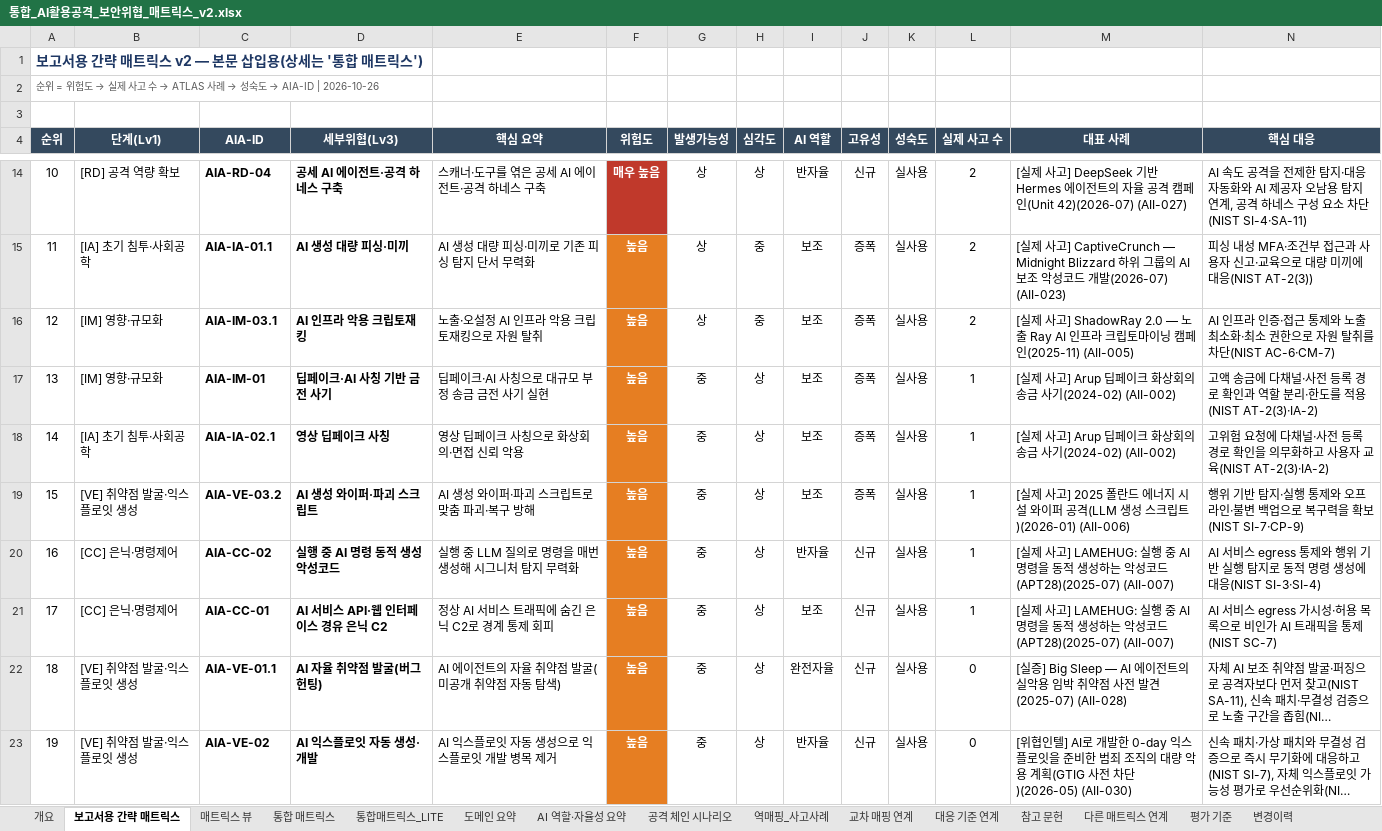
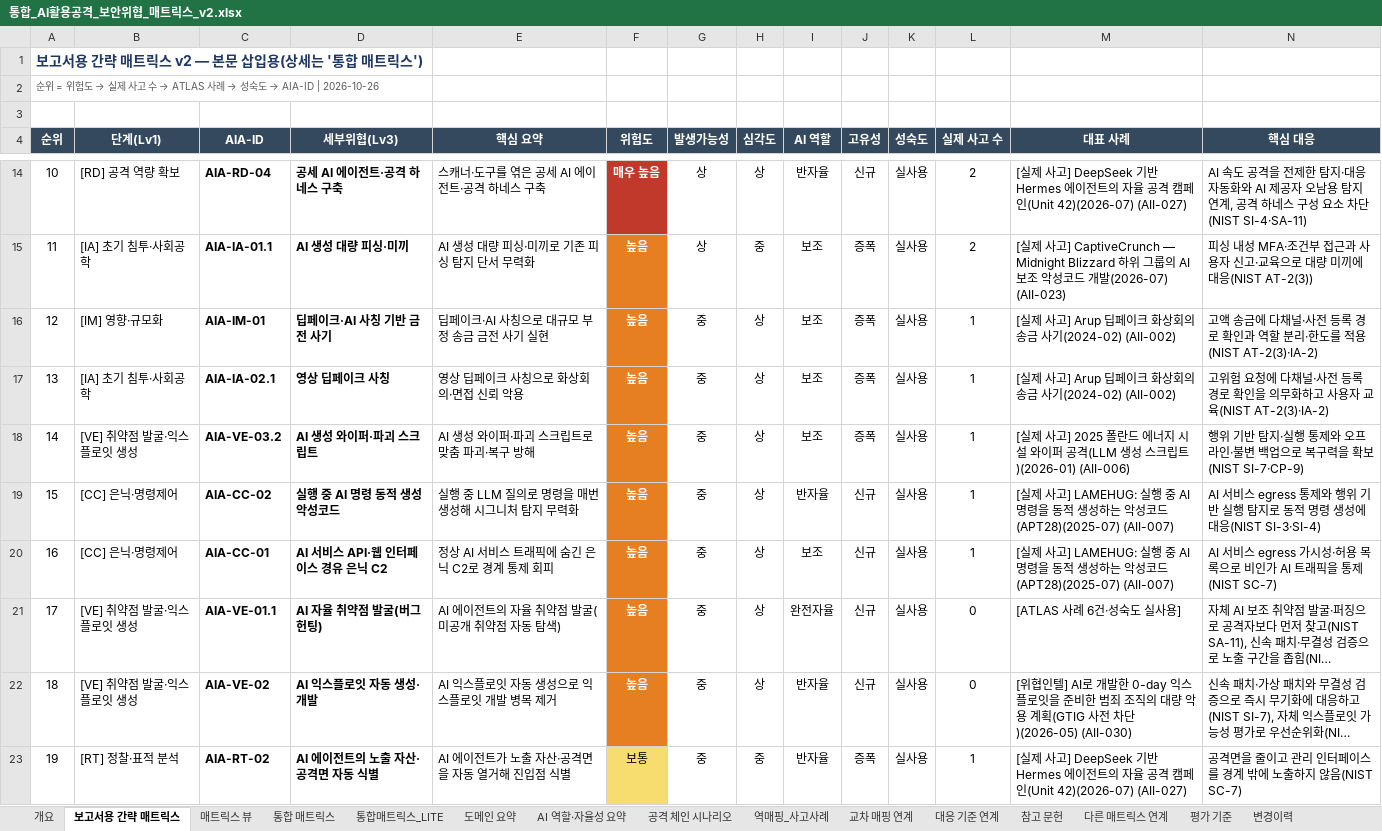
Before and after one commit to donggil-kim/test_2026, an Excel workbook: aiattack/output/통합_AI활용공격_보안위협_매트릭스_v2.xlsx, sheet 보고서용 간략 매트릭스, drawn as a sheet; only a part is shown, gaps mark what is left out; the shorter side is filled out with more unchanged rows; long unchanged cells end in …; values as stored, in another font and other column widths than the file's, no borders; removed rows and columns are numbered as before the commit, all else as after; the diff covers the shown part only; the diff names each change by its address in the sheet, - before the commit and + after, or states it on an @@ line.

```diff
--- a/aiattack/output/통합_AI활용공격_보안위협_매트릭스_v2.xlsx (sheet 보고서용 간략 매트릭스)
+++ b/aiattack/output/통합_AI활용공격_보안위협_매트릭스_v2.xlsx (sheet 보고서용 간략 매트릭스)
-row 16: 12 | [IM] 영향·규모화 | AIA-IM-03.1 | AI 인프라 악용 크립토재킹 | 노출·오설정 AI 인프라 악용 크립토재킹으로 자원 탈취 | 높음 | 상 | 중 | 보조 | 증폭 | 실사용 | 2 | [실제 사고] ShadowRay 2.0 — 노출 Ray AI 인프라 크립토마이닝 캠페인(2025-11) (AII-005) | AI 인프라 인증·접근 통제와 노출 최소화·최소 권한으로 자원 탈취를 차단(NIST AC-6·CM-7)
@@ column A (순위) renumbered from row 16 down @@
-M21 (대표 사례): [실증] Big Sleep — AI 에이전트의 실악용 임박 취약점 사전 발견(2025-07) (AII-028)
+M21 (대표 사례): [ATLAS 사례 6건·성숙도 실사용]
```
Also changed, not shown: 1 added row, 1 removed row and 2 edited cells elsewhere in this sheet, sheet 통합 매트릭스, sheet 통합매트릭스_LITE, sheet 교차 매핑 연계, sheet 역매핑_사고사례, sheet 공격 체인 시나리오, sheet 다른 매트릭스 연계, 6 more sheets, integrated/output/통합_보안위협_매트릭스_v5_AI활용공격뷰.xlsx, 15 other files.
